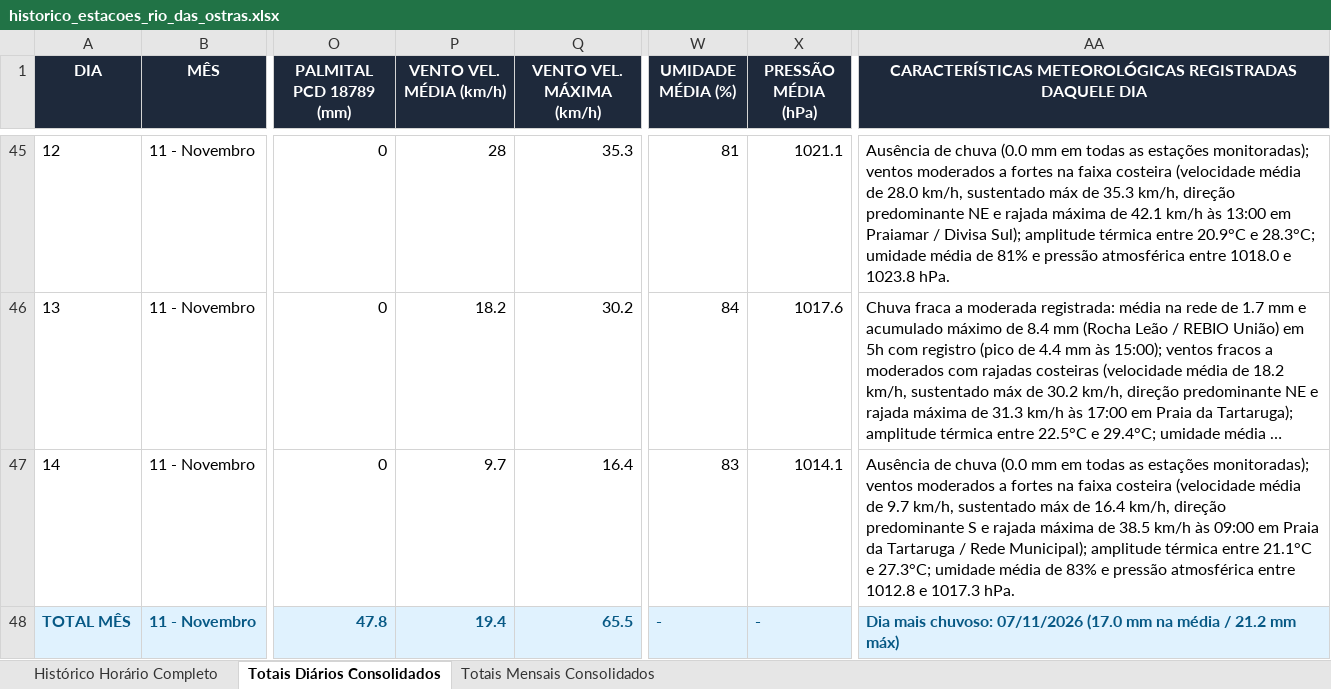
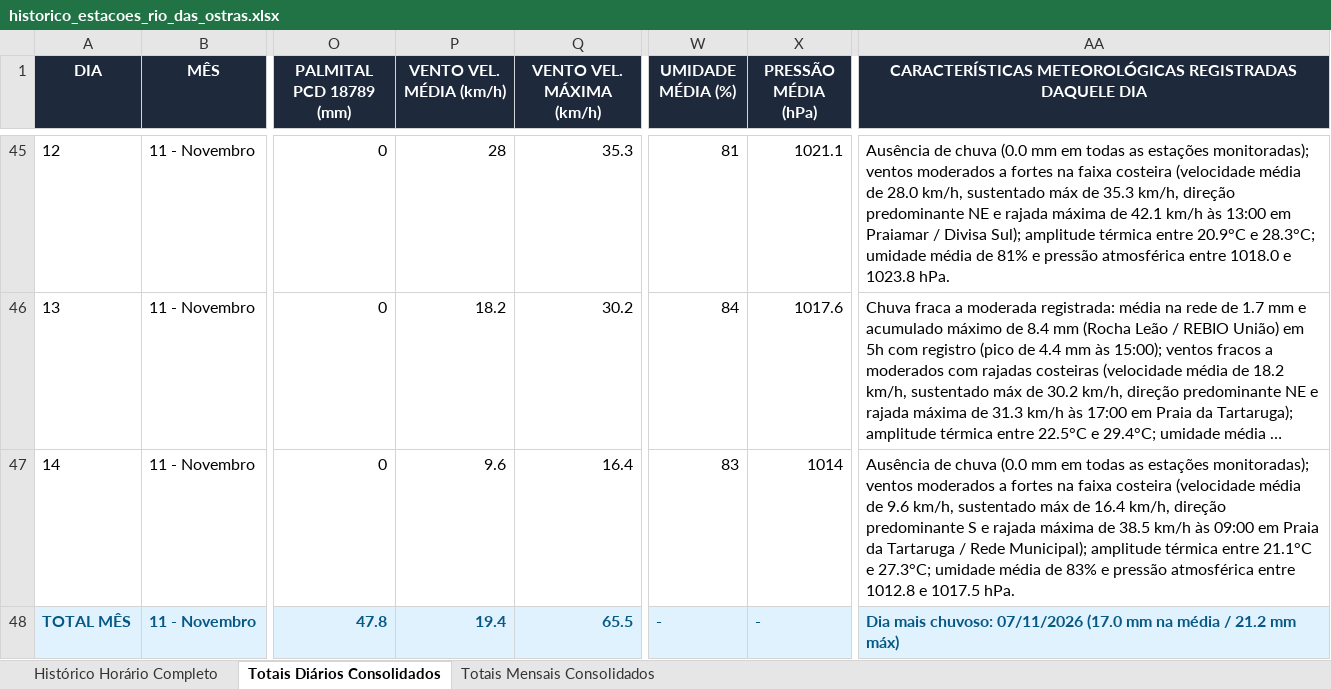
Before and after one commit to deborapessanha94-netizen/tempo-rio-das-ostras, an Excel workbook: docs/historico_estacoes_rio_das_ostras.xlsx, sheet Totais Diários Consolidados, drawn as a sheet; only a part is shown, gaps mark what is left out; long unchanged cells end in …; values as stored, in another font and other column widths than the file's, no borders; the diff names each change by its address in the sheet, - before the commit and + after, or states it on an @@ line.

```diff
--- a/docs/historico_estacoes_rio_das_ostras.xlsx (sheet Totais Diários Consolidados)
+++ b/docs/historico_estacoes_rio_das_ostras.xlsx (sheet Totais Diários Consolidados)
-P47 (VENTO VEL. MÉDIA (km/h)): 9.7
+P47 (VENTO VEL. MÉDIA (km/h)): 9.6
-X47 (PRESSÃO MÉDIA (hPa)): 1014.1
+X47 (PRESSÃO MÉDIA (hPa)): 1014
-AA47: …média de 9.7 km/h, sustentado máx de 16.4 km/h, direção predominante S e rajada máxima de 38.5 km/h às 09:00 em Praia da Tartaruga / Rede Municipal); amplitude térmica entre 21.1°C e 27.3°C; umidade média de 83% e pressão atmosférica entre 1012.8 e 1017.3 hPa.
+AA47: …média de 9.6 km/h, sustentado máx de 16.4 km/h, direção predominante S e rajada máxima de 38.5 km/h às 09:00 em Praia da Tartaruga / Rede Municipal); amplitude térmica entre 21.1°C e 27.3°C; umidade média de 83% e pressão atmosférica entre 1012.8 e 1017.5 hPa.
```
Also changed, not shown: sheet Histórico Horário Completo, 17 other files.
